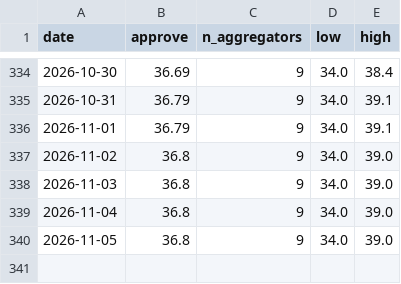
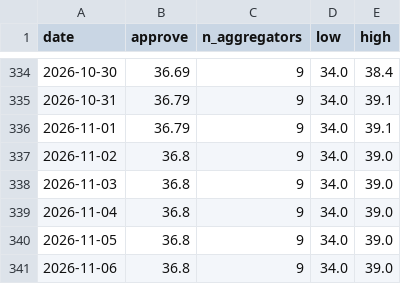
Before and after one commit to kevin-deluca-polisci/KD-website, a CSV file: forecast/archive/2026/approval.csv, drawn as a sheet; only a part is shown, gaps mark what is left out.

```diff
--- a/forecast/archive/2026/approval.csv
+++ b/forecast/archive/2026/approval.csv
@@ -340 +340,2 @@ date,approve,n_aggregators,low,high
 2026-11-05,36.8,9,34.0,39.0
+2026-11-06,36.8,9,34.0,39.0
```
Also changed, not shown: forecast/archive/2026/files.csv, forecast/archive/2026/timeline.csv, 16 other files.
